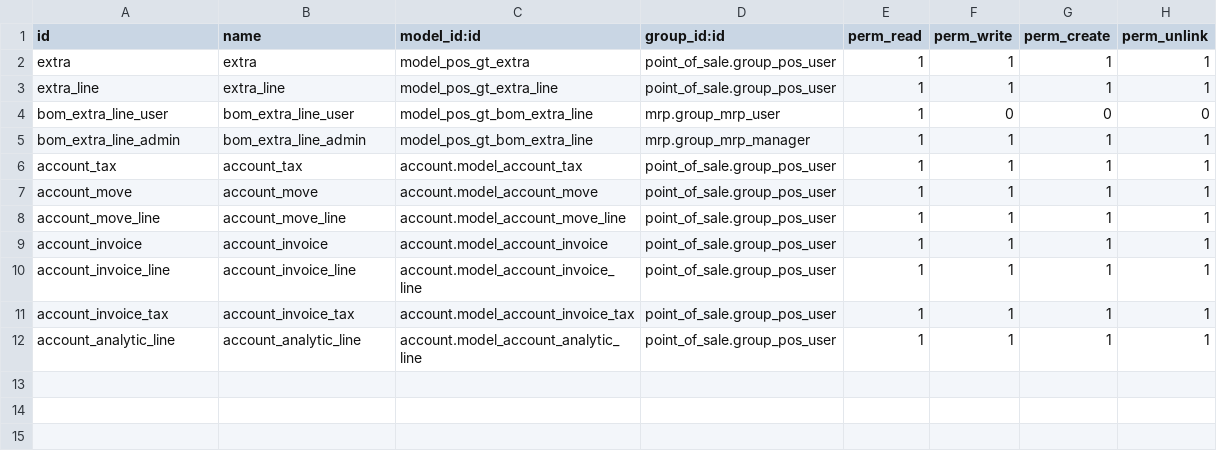
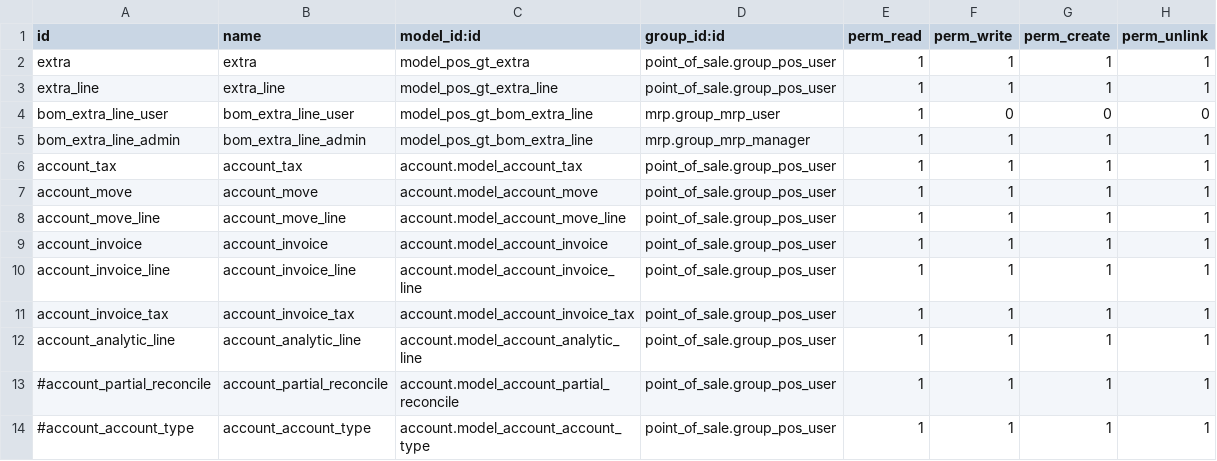
Before and after one commit to aquih/pos_gt, a CSV file: security/ir.model.access.csv, drawn as a sheet.

```diff
--- a/security/ir.model.access.csv
+++ b/security/ir.model.access.csv
@@ -12 +12,3 @@ account_invoice_tax,account_invoice_tax,account.model_account_invoice_tax,point_
 account_analytic_line,account_analytic_line,account.model_account_analytic_line,point_of_sale.group_pos_user,1,1,1,1
+#account_partial_reconcile,account_partial_reconcile,account.model_account_partial_reconcile,point_of_sale.group_pos_user,1,1,1,1
+#account_account_type,account_account_type,account.model_account_account_type,point_of_sale.group_pos_user,1,1,1,1
```
Also changed, not shown: 2 other files.
